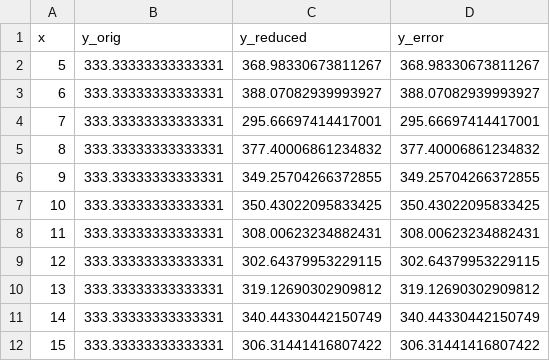
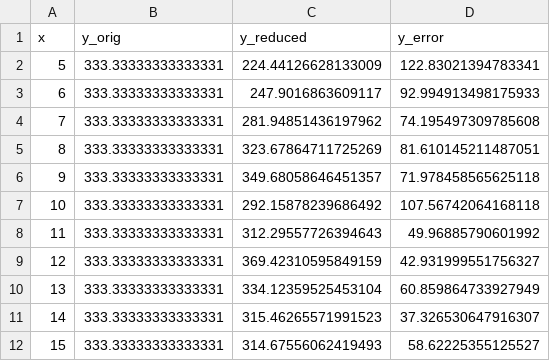
Before and after one commit to ajgappmark/master-thesis, a CSV file: random-projection/csv/result_python_100.csv, drawn as a sheet.

```diff
--- a/random-projection/csv/result_python_100.csv
+++ b/random-projection/csv/result_python_100.csv
@@ -1,12 +1,12 @@
 x,y_orig,y_reduced,y_error
-5,333.33333333333331,368.98330673811267,368.98330673811267
-6,333.33333333333331,388.07082939993927,388.07082939993927
-7,333.33333333333331,295.66697414417001,295.66697414417001
-8,333.33333333333331,377.40006861234832,377.40006861234832
-9,333.33333333333331,349.25704266372855,349.25704266372855
-10,333.33333333333331,350.43022095833425,350.43022095833425
-11,333.33333333333331,308.00623234882431,308.00623234882431
-12,333.33333333333331,302.64379953229115,302.64379953229115
-13,333.33333333333331,319.12690302909812,319.12690302909812
-14,333.33333333333331,340.44330442150749,340.44330442150749
-15,333.33333333333331,306.31441416807422,306.31441416807422
+5,333.33333333333331,224.44126628133009,122.83021394783341
+6,333.33333333333331,247.9016863609117,92.994913498175933
+7,333.33333333333331,281.94851436197962,74.195497309785608
+8,333.33333333333331,323.67864711725269,81.610145211487051
+9,333.33333333333331,349.68058646451357,71.978458565625118
+10,333.33333333333331,292.15878239686492,107.56742064168118
+11,333.33333333333331,312.29557726394643,49.96885790601992
+12,333.33333333333331,369.42310595849159,42.931999551756327
+13,333.33333333333331,334.12359525453104,60.859864733927949
+14,333.33333333333331,315.46265571991523,37.326530647916307
+15,333.33333333333331,314.67556062419493,58.62225355125527
```
Also changed, not shown: random-projection/csv/result_python_10.csv, random-projection/csv/result_python_50.csv, 4 other files.
